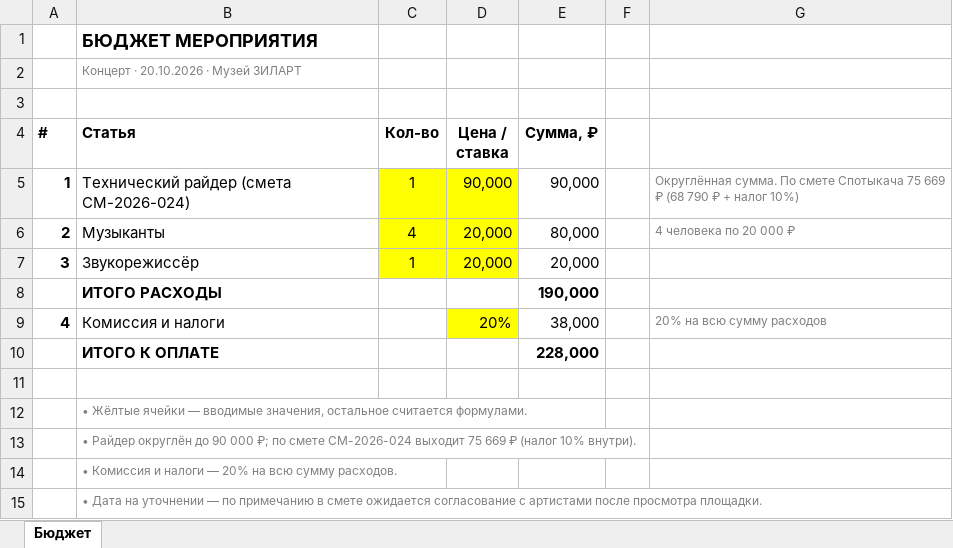
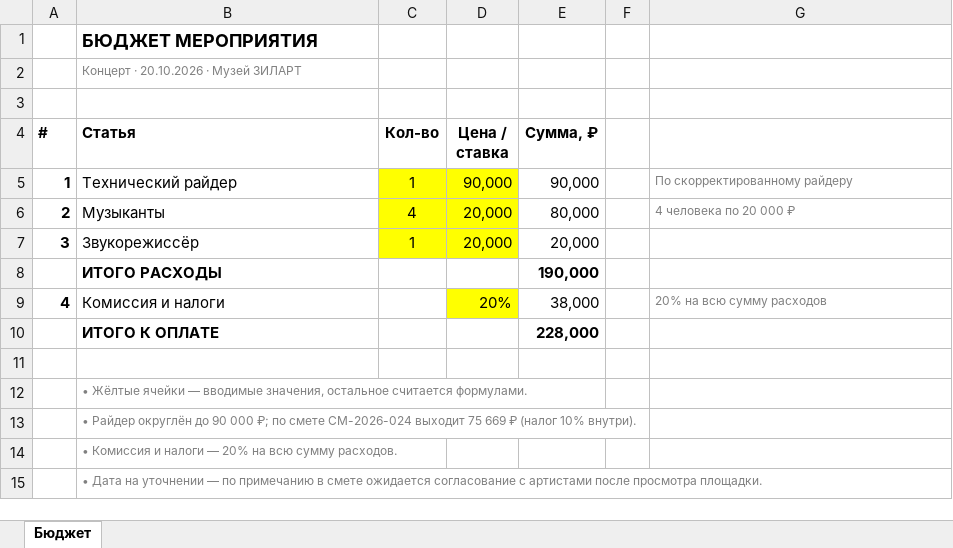
Before and after one commit to skrasin/claude, an Excel workbook: event-zilart/Бюджет_ЗИЛАРТ_20.10.2026.xlsx, sheet Бюджет, drawn as a sheet; values as stored, in another font and other column widths than the file's, no borders; the diff names each change by its address in the sheet, - before the commit and + after, or states it on an @@ line.

```diff
--- a/event-zilart/Бюджет_ЗИЛАРТ_20.10.2026.xlsx (sheet Бюджет)
+++ b/event-zilart/Бюджет_ЗИЛАРТ_20.10.2026.xlsx (sheet Бюджет)
-B5 (Статья): Технический райдер (смета СМ-2026-024)
+B5 (Статья): Технический райдер
-G5: Округлённая сумма. По смете Спотыкача 75 669 ₽ (68 790 ₽ + налог 10%)
+G5: По скорректированному райдеру
```
Also changed, not shown: 8 other files.
